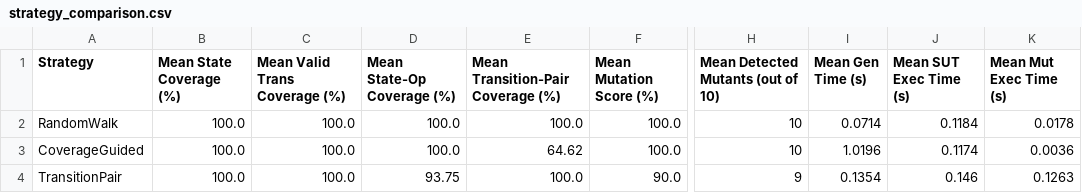
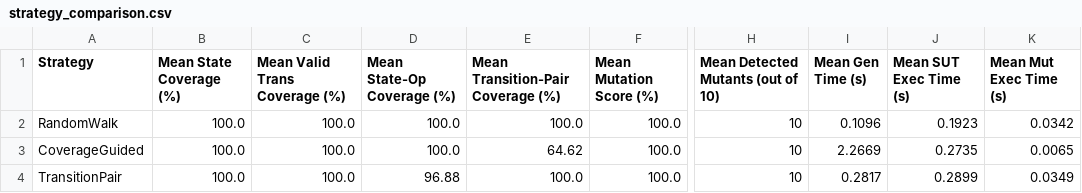
Before and after one commit to i243137-oss/model-based-testing-framework, a CSV file: results/strategy_comparison.csv, drawn as a sheet; only a part is shown, gaps mark what is left out; the diff names each change by its address in the sheet, - before the commit and + after, or states it on an @@ line.

Commit message:
Fix Mutant 7 detection in TransitionPairGenerator, strengthen oracle validation, and update reports

```diff
--- a/results/strategy_comparison.csv
+++ b/results/strategy_comparison.csv
-I2 (Mean Gen Time (s)): 0.0714
+I2 (Mean Gen Time (s)): 0.1096
-J2 (Mean SUT Exec Time (s)): 0.1184
+J2 (Mean SUT Exec Time (s)): 0.1923
-K2 (Mean Mut Exec Time (s)): 0.0178
+K2 (Mean Mut Exec Time (s)): 0.0342
-I3 (Mean Gen Time (s)): 1.0196
+I3 (Mean Gen Time (s)): 2.2669
-J3 (Mean SUT Exec Time (s)): 0.1174
+J3 (Mean SUT Exec Time (s)): 0.2735
-K3 (Mean Mut Exec Time (s)): 0.0036
+K3 (Mean Mut Exec Time (s)): 0.0065
-D4 (Mean State-Op Coverage (%)): 93.75
+D4 (Mean State-Op Coverage (%)): 96.88
-F4 (Mean Mutation Score (%)): 90.0
+F4 (Mean Mutation Score (%)): 100.0
-H4: 9
+H4: 10
-I4 (Mean Gen Time (s)): 0.1354
+I4 (Mean Gen Time (s)): 0.2817
-J4 (Mean SUT Exec Time (s)): 0.146
+J4 (Mean SUT Exec Time (s)): 0.2899
-K4 (Mean Mut Exec Time (s)): 0.1263
+K4 (Mean Mut Exec Time (s)): 0.0349
```
Also changed, not shown: results/mutant_detection_matrix.csv, 14 other files.
